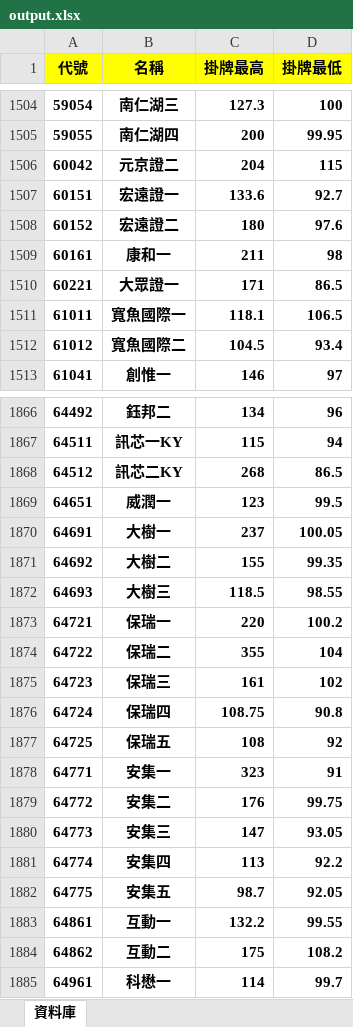
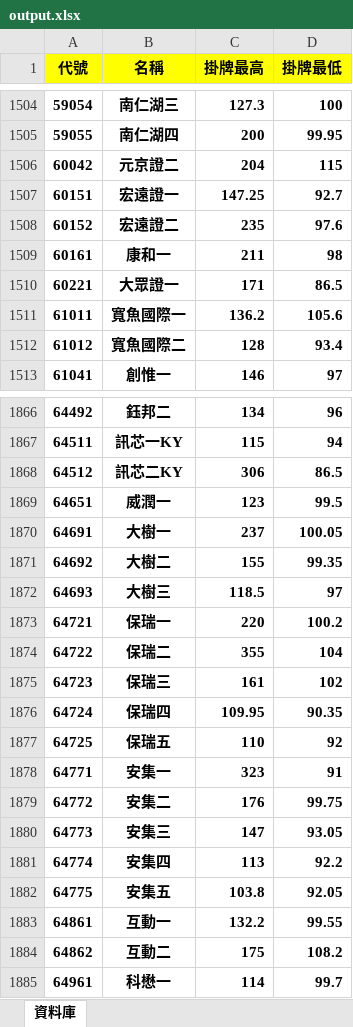
Before and after one commit to ianlife4/cb-history, an Excel workbook: data/output.xlsx, sheet 資料庫, drawn as a sheet; only a part is shown, gaps mark what is left out; values as stored, in another font and other column widths than the file's, no borders; conditional formats not drawn; the diff covers the shown part only; the diff names each change by its address in the sheet, - before the commit and + after, or states it on an @@ line.

```diff
--- a/data/output.xlsx (sheet 資料庫)
+++ b/data/output.xlsx (sheet 資料庫)
-C1507 (掛牌最高): 133.6
+C1507 (掛牌最高): 147.25
-C1508 (掛牌最高): 180
+C1508 (掛牌最高): 235
-C1511 (掛牌最高): 118.1
+C1511 (掛牌最高): 136.2
-D1511 (掛牌最低): 106.5
+D1511 (掛牌最低): 105.6
-C1512 (掛牌最高): 104.5
+C1512 (掛牌最高): 128
-C1868 (掛牌最高): 268
+C1868 (掛牌最高): 306
-D1872 (掛牌最低): 98.55
+D1872 (掛牌最低): 97
-C1876 (掛牌最高): 108.75
+C1876 (掛牌最高): 109.95
-D1876 (掛牌最低): 90.8
+D1876 (掛牌最低): 90.35
-C1877 (掛牌最高): 108
+C1877 (掛牌最高): 110
-C1882 (掛牌最高): 98.7
+C1882 (掛牌最高): 103.8
```
Also changed, not shown: 26 added rows and 139 edited cells elsewhere in this sheet, 2 other files.
